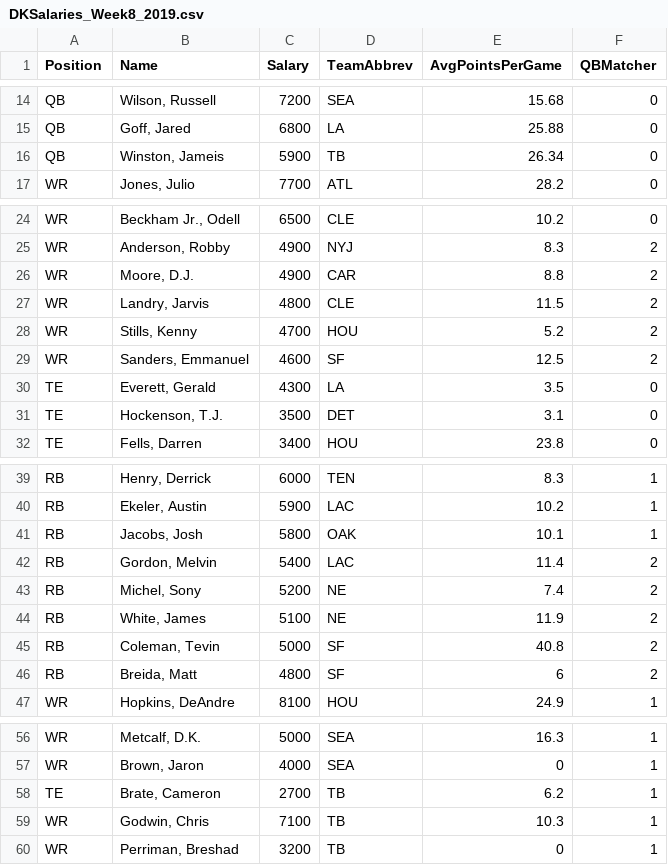
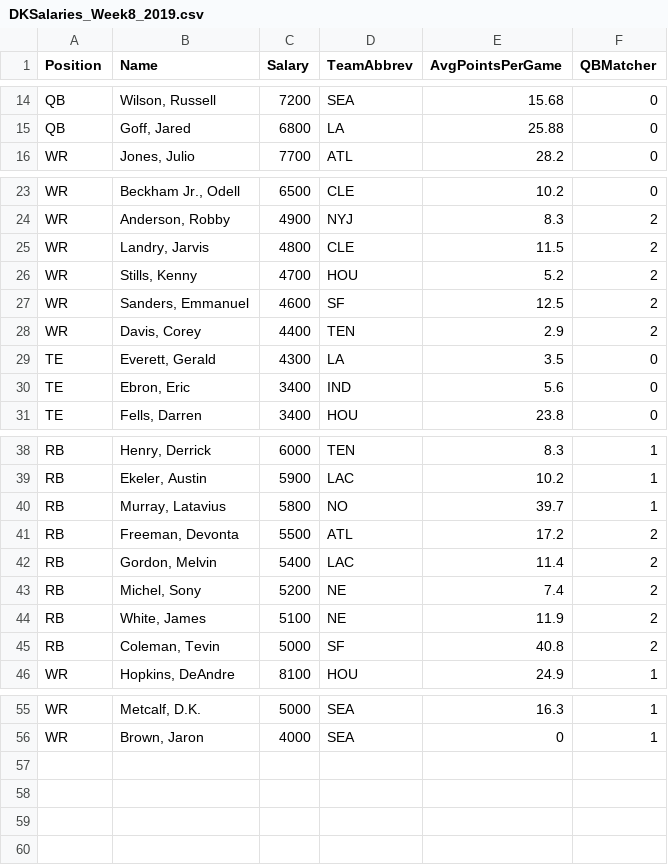
Before and after one commit to ngc4254/ADSCap, a CSV file: DKSalaries_Week8_2019.csv, drawn as a sheet; only a part is shown, gaps mark what is left out.

Commit message:
Add files via upload

```diff
--- a/DKSalaries_Week8_2019.csv
+++ b/DKSalaries_Week8_2019.csv
@@ -15,3 +15,2 @@ QB,"Wilson, Russell",7200,SEA,15.68,0
 QB,"Goff, Jared",6800,LA,25.88,0
-QB,"Winston, Jameis",5900,TB,26.34,0
 WR,"Jones, Julio",7700,ATL,28.2,0
@@ -25,3 +24,2 @@ WR,"Beckham Jr., Odell",6500,CLE,10.2,0
 WR,"Anderson, Robby",4900,NYJ,8.3,2
-WR,"Moore, D.J.",4900,CAR,8.8,2
 WR,"Landry, Jarvis",4800,CLE,11.5,2
@@ -29,4 +27,5 @@ WR,"Stills, Kenny",4700,HOU,5.2,2
 WR,"Sanders, Emmanuel",4600,SF,12.5,2
+WR,"Davis, Corey",4400,TEN,2.9,2
 TE,"Everett, Gerald",4300,LA,3.5,0
-TE,"Hockenson, T.J.",3500,DET,3.1,0
+TE,"Ebron, Eric",3400,IND,5.6,0
 TE,"Fells, Darren",3400,HOU,23.8,0
@@ -40,3 +39,4 @@ RB,"Henry, Derrick",6000,TEN,8.3,1
 RB,"Ekeler, Austin",5900,LAC,10.2,1
-RB,"Jacobs, Josh",5800,OAK,10.1,1
+RB,"Murray, Latavius",5800,NO,39.7,1
+RB,"Freeman, Devonta",5500,ATL,17.2,2
 RB,"Gordon, Melvin",5400,LAC,11.4,2
@@ -45,3 +45,2 @@ RB,"White, James",5100,NE,11.9,2
 RB,"Coleman, Tevin",5000,SF,40.8,2
-RB,"Breida, Matt",4800,SF,6,2
 WR,"Hopkins, DeAndre",8100,HOU,24.9,1
@@ -57,4 +56 @@ WR,"Metcalf, D.K.",5000,SEA,16.3,1
 WR,"Brown, Jaron",4000,SEA,0,1
-TE,"Brate, Cameron",2700,TB,6.2,1
-WR,"Godwin, Chris",7100,TB,10.3,1
-WR,"Perriman, Breshad",3200,TB,0,1
```
